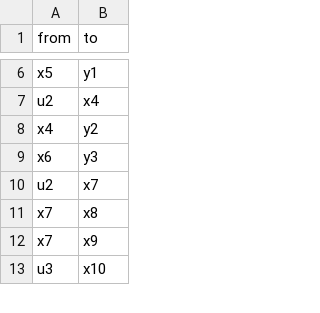
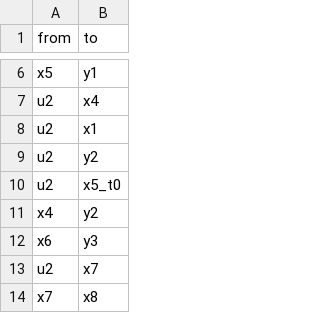
Before and after one commit to OmarKhatib96/DataVisualization, a CSV file: data/edge_list.csv, drawn as a sheet; only a part is shown, gaps mark what is left out; the shorter side is filled out with more unchanged rows.

Commit message:
Edges bug fixed

```diff
--- a/data/edge_list.csv
+++ b/data/edge_list.csv
@@ -7,2 +7,5 @@ x5,y1
 u2,x4
+u2,x1
+u2,y2
+u2,x5_t0
 x4,y2
```
Also changed, not shown: 2 other files.
